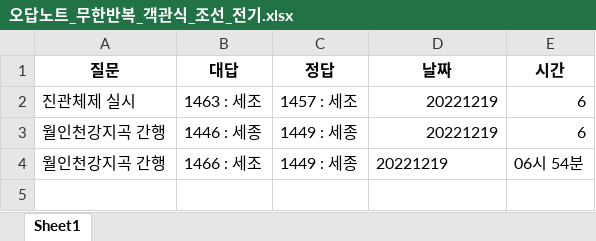
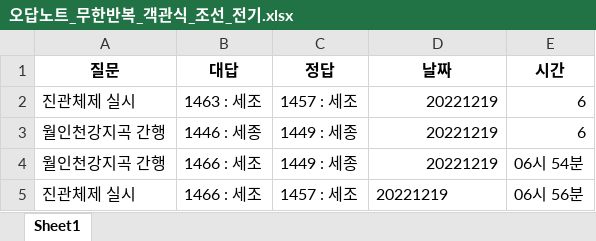
Before and after one commit to Choisignal/Private-Quizlet, an Excel workbook: 학습자료/단답형/오답노트/오답노트_무한반복_객관식_조선_전기.xlsx, sheet Sheet1, drawn as a sheet; values as stored, in another font and other column widths than the file's, no borders; the diff names each change by its address in the sheet, - before the commit and + after, or states it on an @@ line.

```diff
--- a/학습자료/단답형/오답노트/오답노트_무한반복_객관식_조선_전기.xlsx (sheet Sheet1)
+++ b/학습자료/단답형/오답노트/오답노트_무한반복_객관식_조선_전기.xlsx (sheet Sheet1)
-D4 alignment: left
+D4 alignment: right
+row 5: 진관체제 실시 | 1466 : 세조 | 1457 : 세조 | 20221219 | 06시 56분
```
Also changed, not shown: 학습자료/단답형/조선_전기.xlsx, 1 other file.
